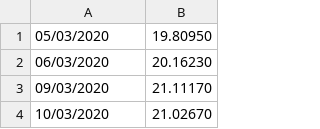
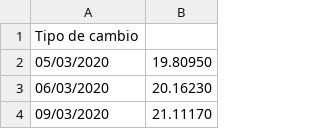
Before and after one commit to diegoelensetec/seriesdetiempo_DA00833535, a CSV file: tipo de cambio sdt.csv, drawn as a sheet; only a part is shown; the shorter side is filled out with more unchanged rows.

Commit message:
Update tipo de cambio sdt.csv

```diff
--- a/tipo de cambio sdt.csv
+++ b/tipo de cambio sdt.csv
@@ -1 +1,2 @@
+Tipo de cambio
 05/03/2020,19.80950
```
